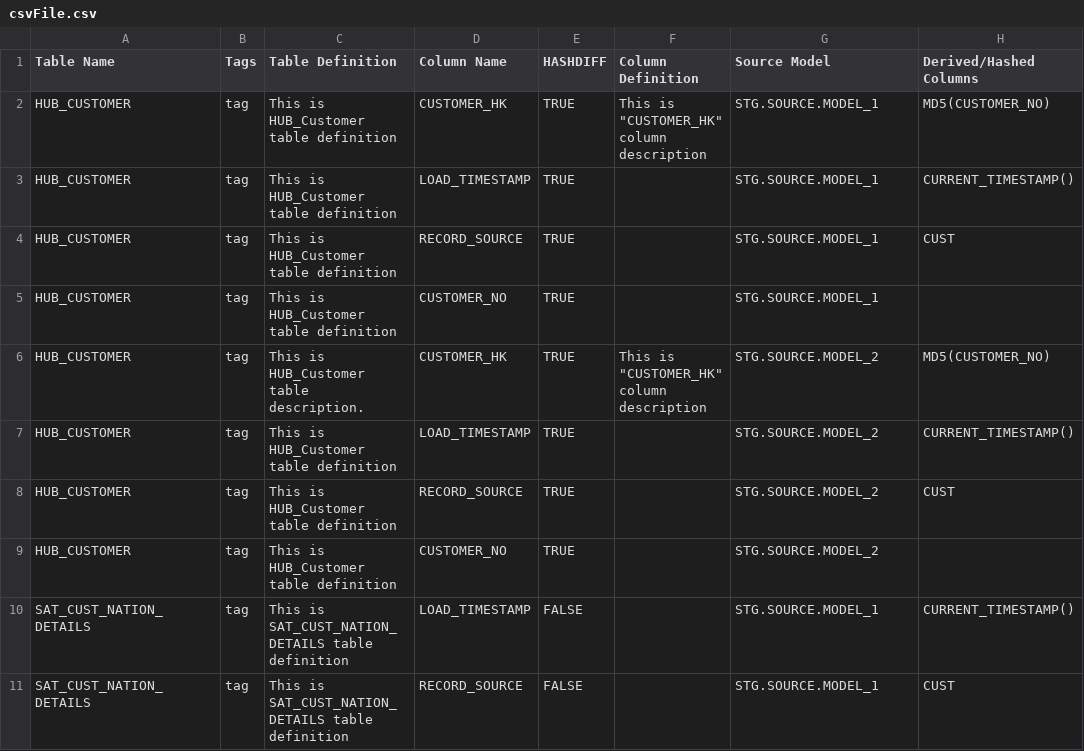
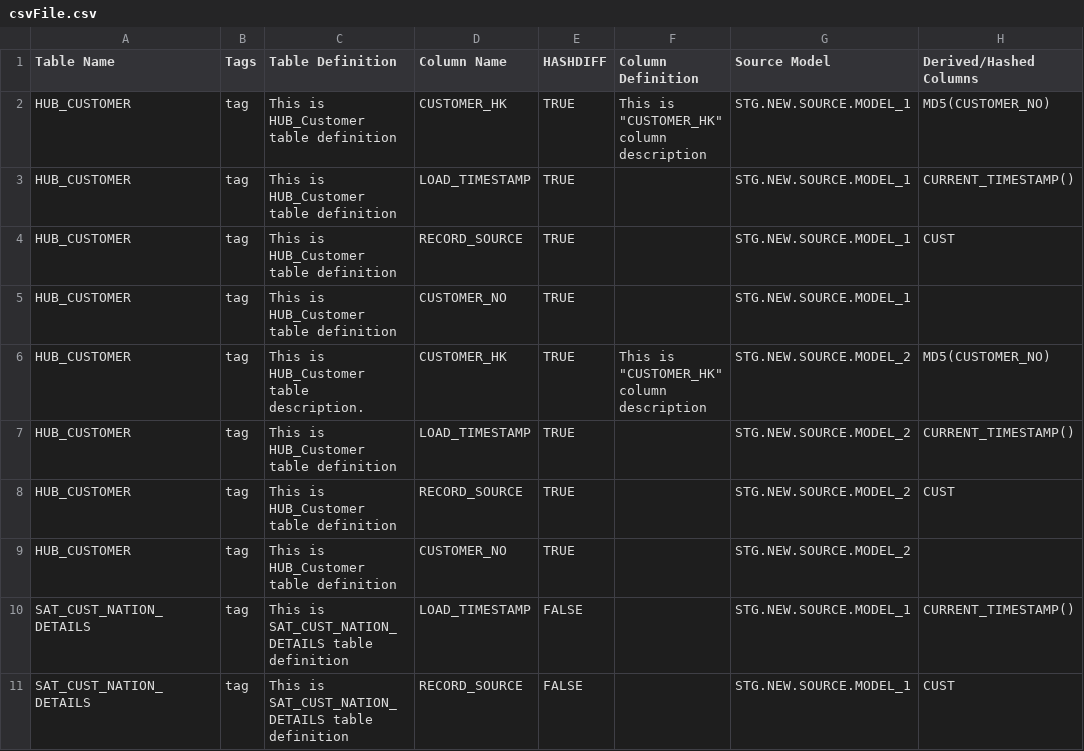
Before and after one commit to ais-open/ddl2dbt, a CSV file: ddl2dbt.tests/ActualFiles/csvFile.csv, drawn as a sheet; only a part is shown; the diff covers the shown part only.

Commit message:
Updated the logic for source_model for all file types.

```diff
--- a/ddl2dbt.tests/ActualFiles/csvFile.csv
+++ b/ddl2dbt.tests/ActualFiles/csvFile.csv
@@ -1,11 +1,11 @@
 Table Name,Tags,Table Definition,Column Name,HASHDIFF,Column Definition,Source Model,Derived/Hashed Columns
-HUB_CUSTOMER,tag,This is HUB_Customer table definition,CUSTOMER_HK,TRUE,"This is ""CUSTOMER_HK"" column description",STG.SOURCE.MODEL_1,MD5(CUSTOMER_NO)
-HUB_CUSTOMER,tag,This is HUB_Customer table definition,LOAD_TIMESTAMP,TRUE,,STG.SOURCE.MODEL_1,CURRENT_TIMESTAMP()
-HUB_CUSTOMER,tag,This is HUB_Customer table definition,RECORD_SOURCE,TRUE,,STG.SOURCE.MODEL_1,CUST
-HUB_CUSTOMER,tag,This is HUB_Customer table definition,CUSTOMER_NO,TRUE,,STG.SOURCE.MODEL_1,
-HUB_CUSTOMER,tag,This is HUB_Customer table description.,CUSTOMER_HK,TRUE,"This is ""CUSTOMER_HK"" column description",STG.SOURCE.MODEL_2,MD5(CUSTOMER_NO)
-HUB_CUSTOMER,tag,This is HUB_Customer table definition,LOAD_TIMESTAMP,TRUE,,STG.SOURCE.MODEL_2,CURRENT_TIMESTAMP()
-HUB_CUSTOMER,tag,This is HUB_Customer table definition,RECORD_SOURCE,TRUE,,STG.SOURCE.MODEL_2,CUST
-HUB_CUSTOMER,tag,This is HUB_Customer table definition,CUSTOMER_NO,TRUE,,STG.SOURCE.MODEL_2,
-SAT_CUST_NATION_DETAILS,tag,This is SAT_CUST_NATION_DETAILS table definition,LOAD_TIMESTAMP,FALSE,,STG.SOURCE.MODEL_1,CURRENT_TIMESTAMP()
-SAT_CUST_NATION_DETAILS,tag,This is SAT_CUST_NATION_DETAILS table definition,RECORD_SOURCE,FALSE,,STG.SOURCE.MODEL_1,CUST
+HUB_CUSTOMER,tag,This is HUB_Customer table definition,CUSTOMER_HK,TRUE,"This is ""CUSTOMER_HK"" column description",STG.NEW.SOURCE.MODEL_1,MD5(CUSTOMER_NO)
+HUB_CUSTOMER,tag,This is HUB_Customer table definition,LOAD_TIMESTAMP,TRUE,,STG.NEW.SOURCE.MODEL_1,CURRENT_TIMESTAMP()
+HUB_CUSTOMER,tag,This is HUB_Customer table definition,RECORD_SOURCE,TRUE,,STG.NEW.SOURCE.MODEL_1,CUST
+HUB_CUSTOMER,tag,This is HUB_Customer table definition,CUSTOMER_NO,TRUE,,STG.NEW.SOURCE.MODEL_1,
+HUB_CUSTOMER,tag,This is HUB_Customer table description.,CUSTOMER_HK,TRUE,"This is ""CUSTOMER_HK"" column description",STG.NEW.SOURCE.MODEL_2,MD5(CUSTOMER_NO)
+HUB_CUSTOMER,tag,This is HUB_Customer table definition,LOAD_TIMESTAMP,TRUE,,STG.NEW.SOURCE.MODEL_2,CURRENT_TIMESTAMP()
+HUB_CUSTOMER,tag,This is HUB_Customer table definition,RECORD_SOURCE,TRUE,,STG.NEW.SOURCE.MODEL_2,CUST
+HUB_CUSTOMER,tag,This is HUB_Customer table definition,CUSTOMER_NO,TRUE,,STG.NEW.SOURCE.MODEL_2,
+SAT_CUST_NATION_DETAILS,tag,This is SAT_CUST_NATION_DETAILS table definition,LOAD_TIMESTAMP,FALSE,,STG.NEW.SOURCE.MODEL_1,CURRENT_TIMESTAMP()
+SAT_CUST_NATION_DETAILS,tag,This is SAT_CUST_NATION_DETAILS table definition,RECORD_SOURCE,FALSE,,STG.NEW.SOURCE.MODEL_1,CUST
```
Also changed, not shown: 13 edited cells elsewhere in this file, 31 other files.
